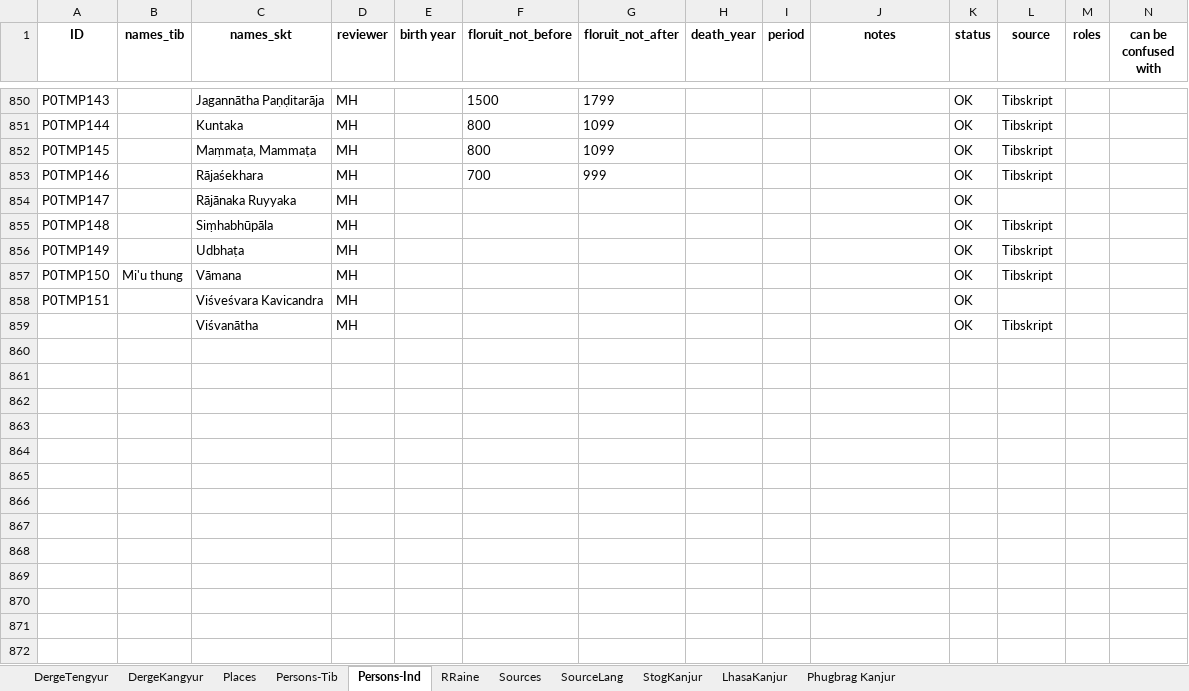
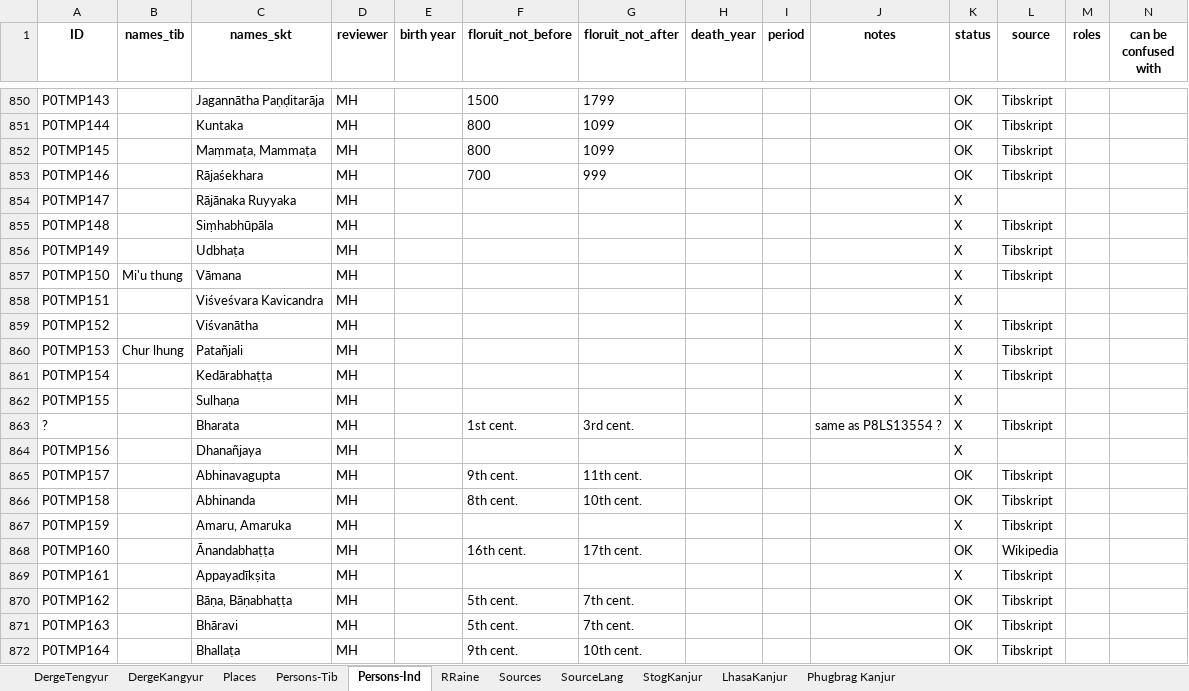
Before and after one commit to wkdewey/xml-parsing, an Excel workbook: data-export/ATII - Tentative template.xlsx, sheet Persons-Ind, drawn as a sheet; only a part is shown, gaps mark what is left out; values as stored, in another font and other column widths than the file's, no borders; charts and pictures not drawn; rows hold the shown columns only; the diff covers the shown part only; the diff names each change by its address in the sheet, - before the commit and + after, or states it on an @@ line.

Commit message:
add more attributions from 84000 XML, for texts with some  existing BDRC data

```diff
--- a/data-export/ATII - Tentative template.xlsx (sheet Persons-Ind)
+++ b/data-export/ATII - Tentative template.xlsx (sheet Persons-Ind)
-K854:K859 (status): OK
+K854:K859 (status): X
-A859 (ID): (empty)
+A859 (ID): P0TMP152
+row 860: P0TMP153 | Chur lhung | Patañjali | MH |  |  |  |  |  |  | X | Tibskript
+row 861: P0TMP154 |  | Kedārabhaṭṭa | MH |  |  |  |  |  |  | X | Tibskript
+row 862: P0TMP155 |  | Sulhaṇa | MH |  |  |  |  |  |  | X
+row 863: ? |  | Bharata | MH |  | 1st cent. | 3rd cent. |  |  | same as P8LS13554 ? | X | Tibskript
+row 864: P0TMP156 |  | Dhanañjaya | MH |  |  |  |  |  |  | X
+row 865: P0TMP157 |  | Abhinavagupta | MH |  | 9th cent. | 11th cent. |  |  |  | OK | Tibskript
+row 866: P0TMP158 |  | Abhinanda | MH |  | 8th cent. | 10th cent. |  |  |  | OK | Tibskript
+row 867: P0TMP159 |  | Amaru, Amaruka | MH |  |  |  |  |  |  | X | Tibskript
+row 868: P0TMP160 |  | Ānandabhaṭṭa | MH |  | 16th cent. | 17th cent. |  |  |  | OK | Wikipedia
+row 869: P0TMP161 |  | Appayadīkṣita | MH |  |  |  |  |  |  | X | Tibskript
+row 870: P0TMP162 |  | Bāṇa, Bāṇabhaṭṭa | MH |  | 5th cent. | 7th cent. |  |  |  | OK | Tibskript
+row 871: P0TMP163 |  | Bhāravi | MH |  | 5th cent. | 7th cent. |  |  |  | OK | Tibskript
+row 872: P0TMP164 |  | Bhallaṭa | MH |  | 9th cent. | 10th cent. |  |  |  | OK | Tibskript
```
Also changed, not shown: 53 added rows and 49 edited cells elsewhere in this sheet, sheet Persons-Tib, sheet DergeKangyur, sheet DergeTengyur, WD_BDRC_data.xlsx, all_person_matches.xlsx, 7 other files.
